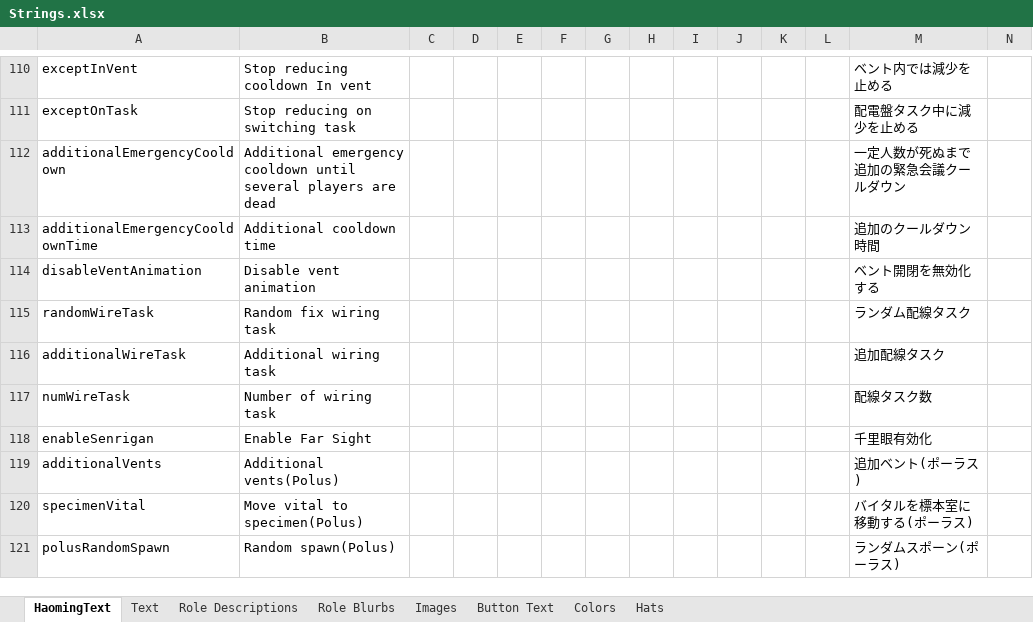
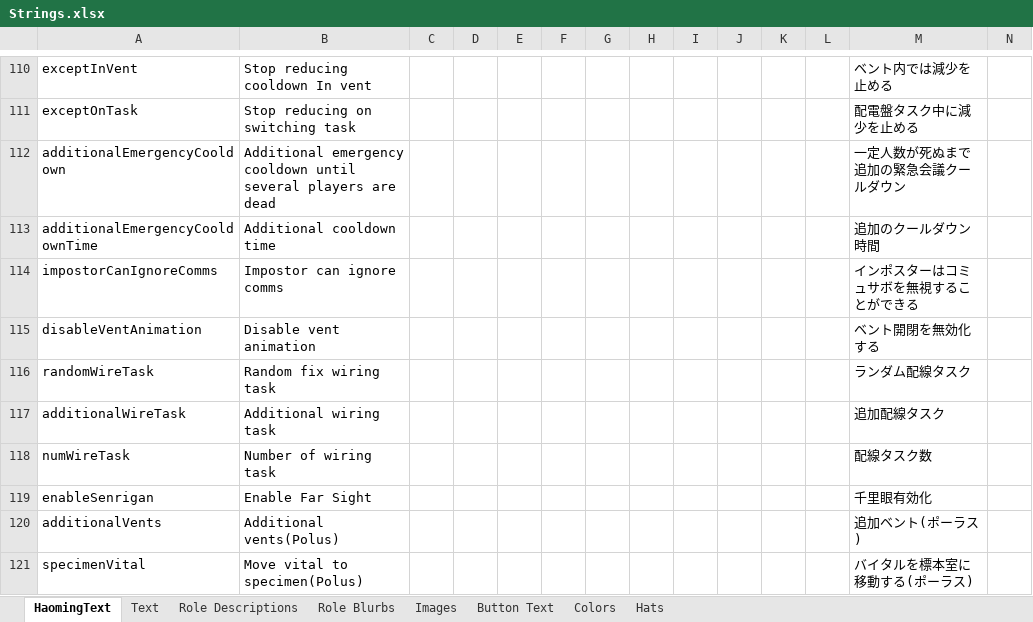
Before and after one commit to Ra2Com/TOR-GM-H_RamboPlay, an Excel workbook: Strings.xlsx, sheet HaomingText, drawn as a sheet; only a part is shown, gaps mark what is left out; the shorter side is filled out with more unchanged rows; values as stored, in another font and other column widths than the file's, no borders; charts and pictures not drawn; rows hold the shown columns only; the diff names each change by its address in the sheet, - before the commit and + after, or states it on an @@ line.

```diff
--- a/Strings.xlsx (sheet HaomingText)
+++ b/Strings.xlsx (sheet HaomingText)
+row 114: impostorCanIgnoreComms | Impostor can ignore comms |  |  |  |  |  |  |  |  |  |  | インポスターはコミュサボを無視することができる
```
Also changed, not shown: 4 other files.
